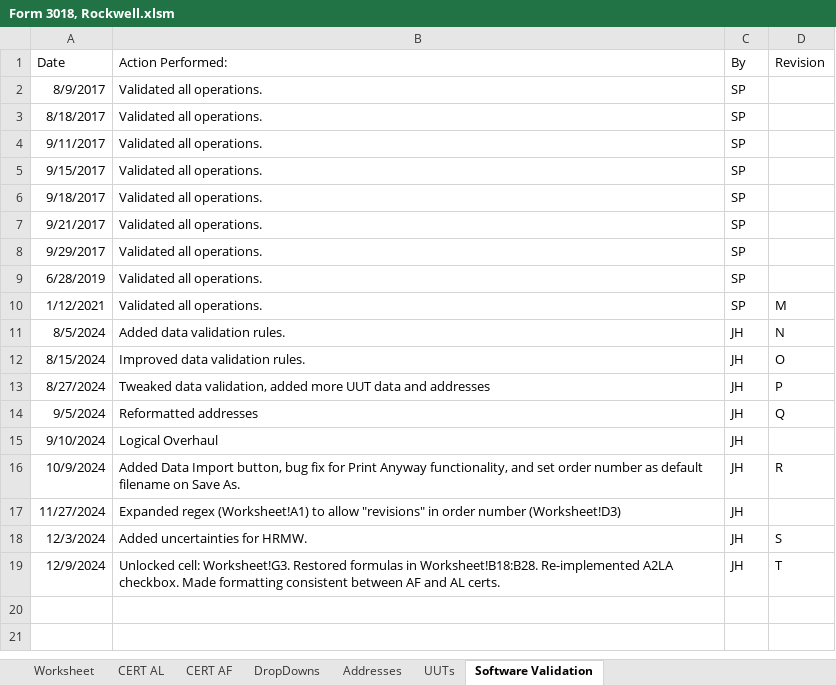
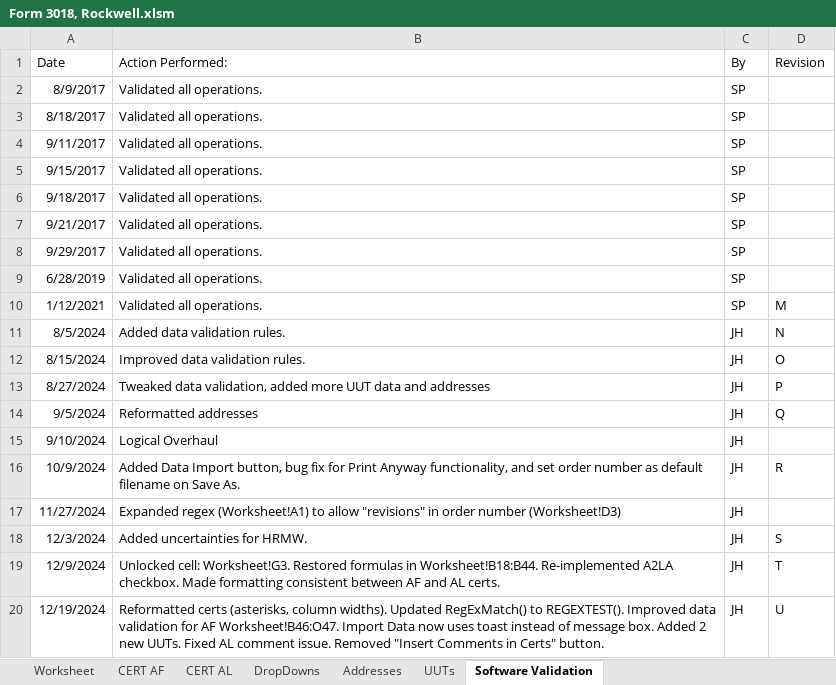
Before and after one commit to Johnson-Gage-Inspection-Inc/xl-Rockwell-Form-3018, an Excel workbook: Form 3018, Rockwell.xlsm, sheet Software Validation, drawn as a sheet; values as stored, in another font and other column widths than the file's, no borders; charts and pictures not drawn; the diff names each change by its address in the sheet, - before the commit and + after, or states it on an @@ line.

Commit message:
Reformatted certs (asterisks, column widths). Improved data validation for AF Worksheet!B46:O47. Import Data now uses toast instead of message box.  Added 2 new UUTs. Fixed AL comment issue. Removed "Insert Comments in Certs" button.

```diff
--- a/Form 3018, Rockwell.xlsm (sheet Software Validation)
+++ b/Form 3018, Rockwell.xlsm (sheet Software Validation)
@@ sheet tab order changed: Worksheet | CERT AF | CERT AL | DropDowns | Addresses | UUTs | Software Validation @@
-B19 (Action Performed:): …formulas in Worksheet!B18:B28. Re-implemented A2LA…
+B19 (Action Performed:): …formulas in Worksheet!B18:B44. Re-implemented A2LA…
+row 20: 12/19/2024 | Reformatted certs (asterisks, column widths). Updated RegExMatch() to REGEXTEST(). Improved data validation for AF Worksheet!B46:O47. Import Data now uses toast instead of message box. Added 2 new UUTs. Fixed AL comment issue. Removed "Insert Comments in Certs" button. | JH | U
```
Also changed, not shown: sheet UUTs, sheet CERT AL, sheet DropDowns, sheet Worksheet, sheet CERT AF, formulas that keep their value, charts or pictures.
